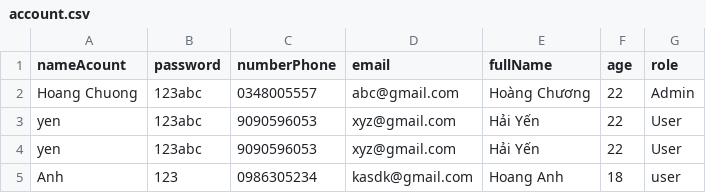
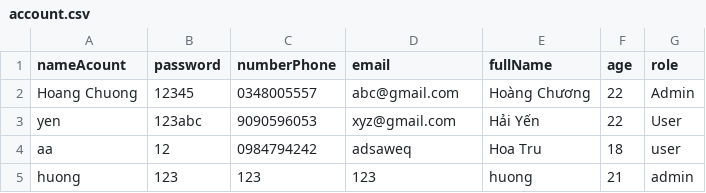
Before and after one commit to chuong0608/CaseStudy-MD2, a CSV file: account.csv, drawn as a sheet.

```diff
--- a/account.csv
+++ b/account.csv
@@ -1,5 +1,5 @@
 nameAcount,password,numberPhone,email,fullName,age,role
-Hoang Chuong,123abc,0348005557,abc@gmail.com,Hoàng Chương,22,Admin
+Hoang Chuong,12345,0348005557,abc@gmail.com,Hoàng Chương,22,Admin
 yen,123abc,9090596053,xyz@gmail.com,Hải Yến,22,User
-yen,123abc,9090596053,xyz@gmail.com,Hải Yến,22,User
-Anh,123,0986305234,kasdk@gmail.com,Hoang  Anh,18,user
+aa,12,0984794242,adsaweq,Hoa Tru,18,user
+huong,123,123,123,huong,21,admin
```
Also changed, not shown: staff.csv, 2 other files.
